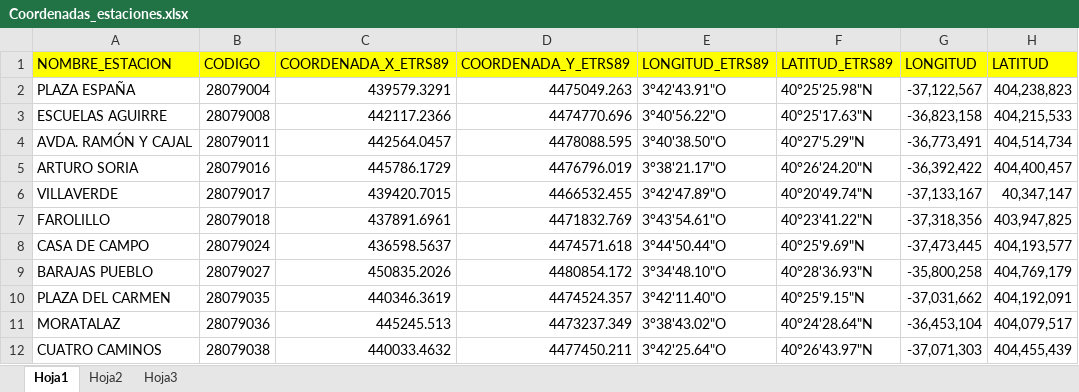
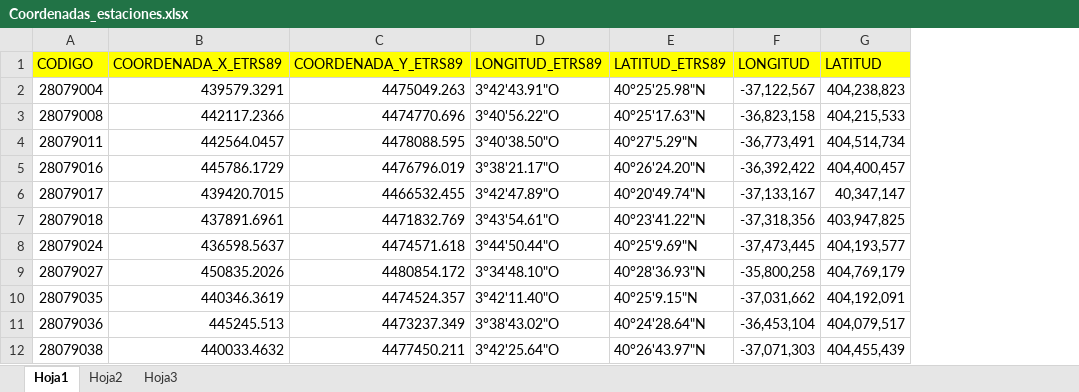
Before and after one commit to Big-Data-Equipo-7/Proyecto, an Excel workbook: Coordenadas_estaciones.xlsx, sheet Hoja1, drawn as a sheet; only a part is shown; values as stored, in another font and other column widths than the file's, no borders; the diff names each change by its address in the sheet, - before the commit and + after, or states it on an @@ line.

Commit message:
Revert "Nombre de estaciones en Coordenadas de estaciones y correción en doc"
This reverts commit aea0c1e275e7910434c8c035a996d663edd86997.

```diff
--- a/Coordenadas_estaciones.xlsx (sheet Hoja1)
+++ b/Coordenadas_estaciones.xlsx (sheet Hoja1)
-column A (NOMBRE_ESTACION), rows 2-12: PLAZA ESPAÑA | ESCUELAS AGUIRRE | AVDA. RAMÓN Y CAJAL | ARTURO SORIA | VILLAVERDE | FAROLILLO | CASA DE CAMPO | BARAJAS PUEBLO | PLAZA DEL CARMEN | MORATALAZ | CUATRO CAMINOS
```
Also changed, not shown: 1 other file.
